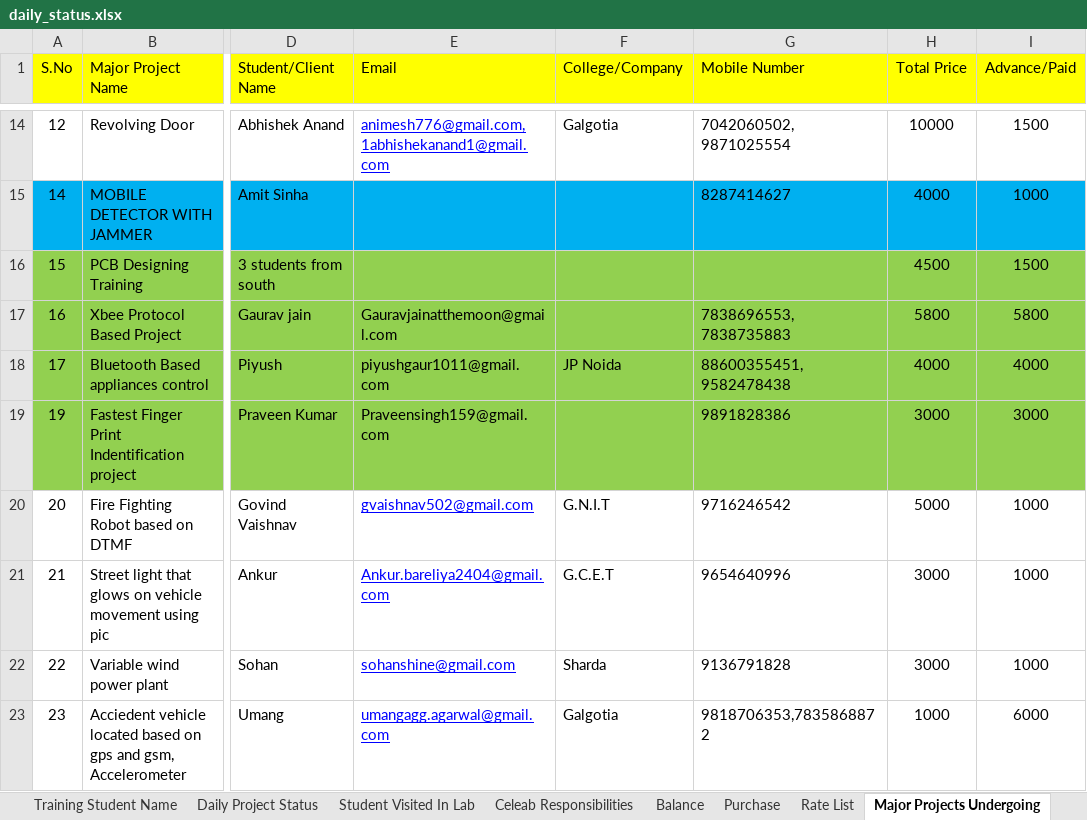
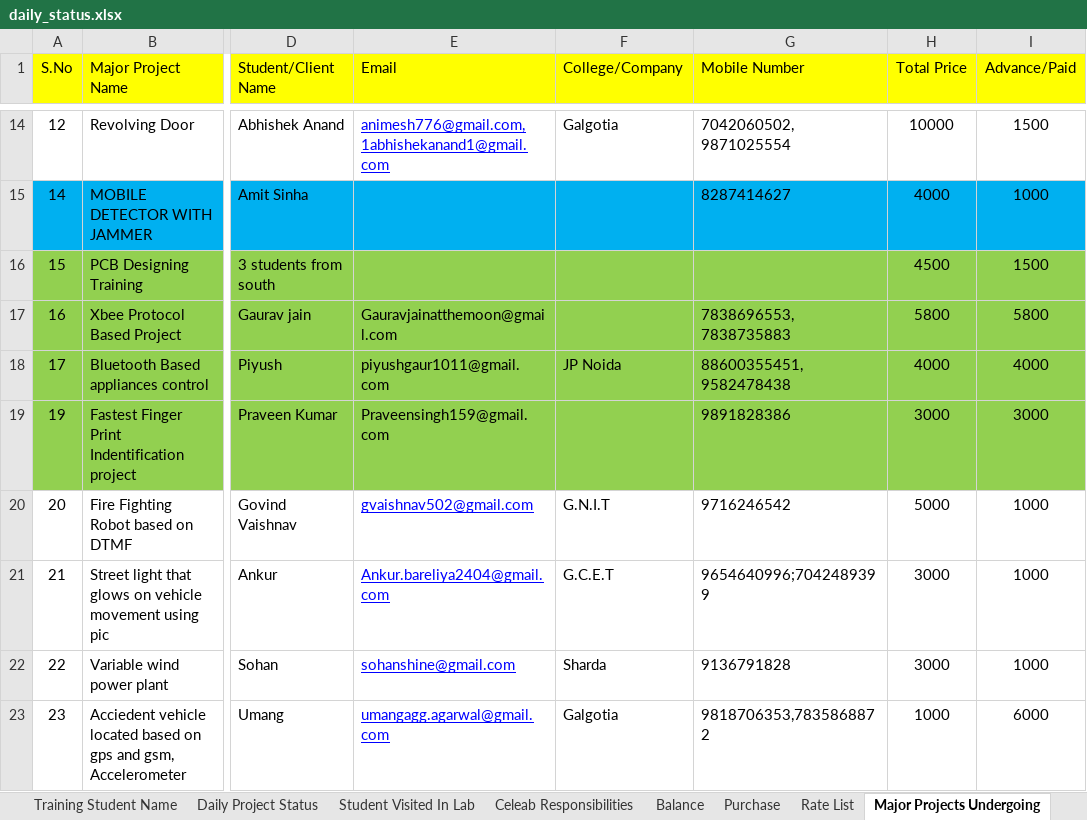
Before and after one commit to infocelab/embedded-projects, an Excel workbook: documents/daily_status.xlsx, sheet Major Projects Undergoing, drawn as a sheet; only a part is shown, gaps mark what is left out; values as stored, in another font and other column widths than the file's, no borders; the diff names each change by its address in the sheet, - before the commit and + after, or states it on an @@ line.

```diff
--- a/documents/daily_status.xlsx (sheet Major Projects Undergoing)
+++ b/documents/daily_status.xlsx (sheet Major Projects Undergoing)
-G21 (Mobile Number): 9654640996
+G21 (Mobile Number): 9654640996;7042489399
```
Also changed, not shown: sheet Student Visited In Lab.
